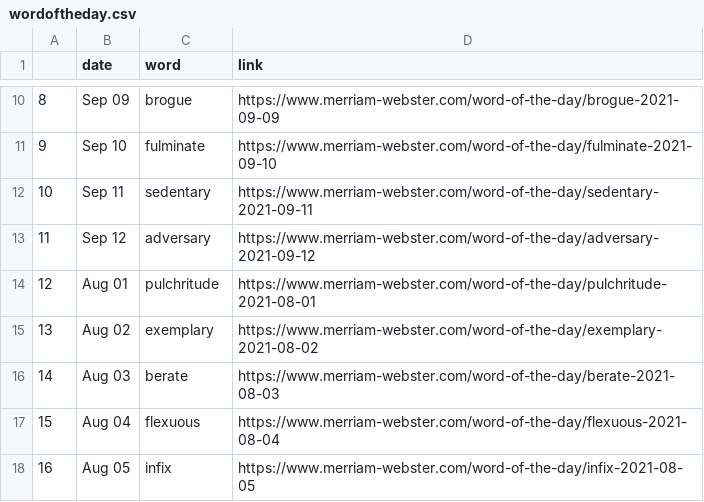
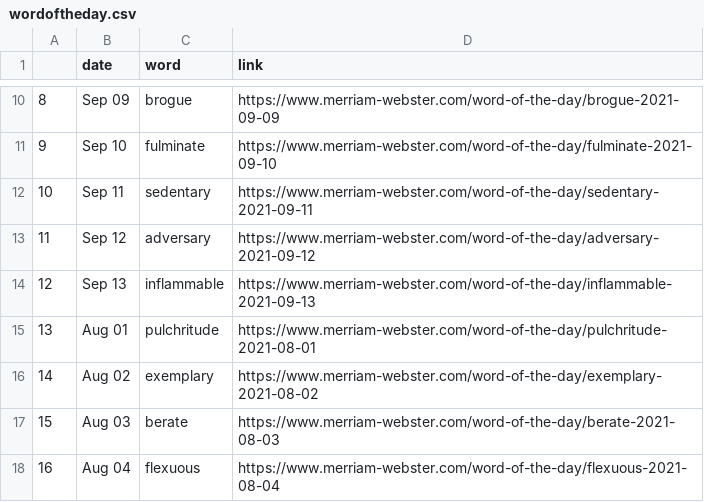
Before and after one commit to nisha5hetty/07-homework, a CSV file: wordoftheday.csv, drawn as a sheet; only a part is shown, gaps mark what is left out; the shorter side is filled out with more unchanged rows; addresses are those after the commit; the diff names each change by its address in the sheet, - before the commit and + after, or states it on an @@ line.

```diff
--- a/wordoftheday.csv
+++ b/wordoftheday.csv
+row 14: 12 | Sep 13 | inflammable | https://www.merriam-webster.com/word-of-the-day/inflammable-2021-09-13
@@ column A renumbered from row 15 down @@
```
